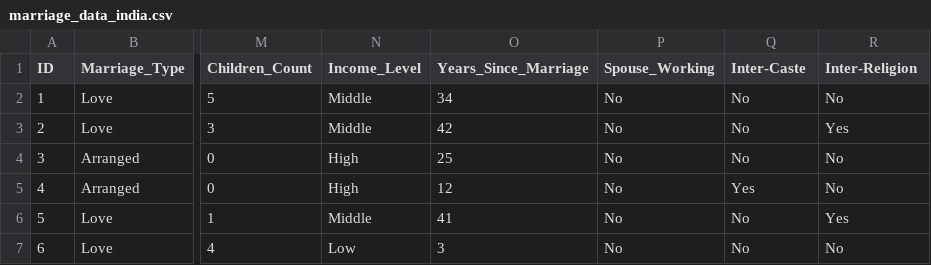
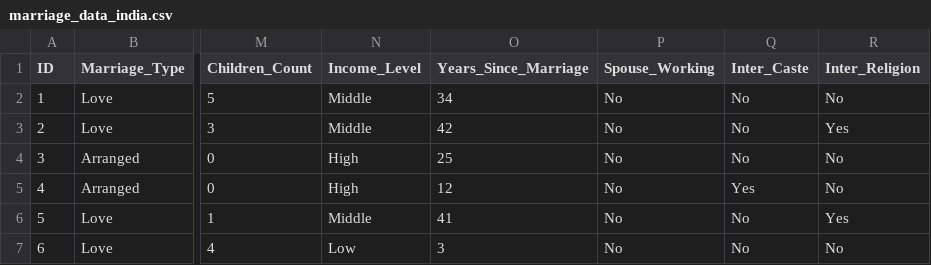
Before and after one commit to invochex/Traitement-et-analyse-de-donn-es, a CSV file: marriage_data_india.csv, drawn as a sheet; only a part is shown, gaps mark what is left out; the diff names each change by its address in the sheet, - before the commit and + after, or states it on an @@ line.

```diff
--- a/marriage_data_india.csv
+++ b/marriage_data_india.csv
-Q1: Inter-Caste
+Q1: Inter_Caste
-R1: Inter-Religion
+R1: Inter_Religion
```
Also changed, not shown: 1 other file.
